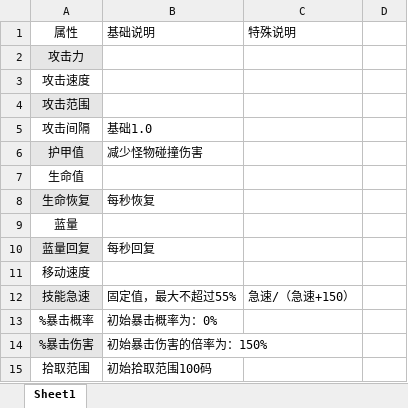
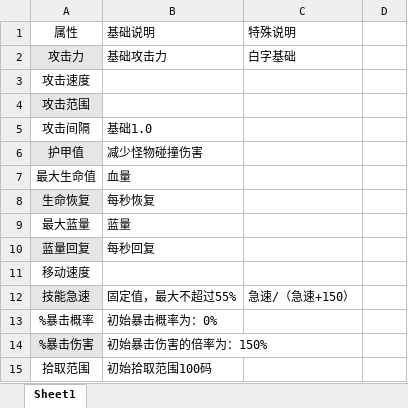
Before and after one commit to YPYT1/nobody, an Excel workbook: doc/属性表.xlsx, sheet Sheet1, drawn as a sheet; only a part is shown; values as stored, in another font and other column widths than the file's, no borders; removed rows and columns are numbered as before the commit, all else as after; the diff covers the shown part only; the diff names each change by its address in the sheet, - before the commit and + after, or states it on an @@ line.

```diff
--- a/doc/属性表.xlsx (sheet Sheet1)
+++ b/doc/属性表.xlsx (sheet Sheet1)
-B2: (empty)
+B2: 基础攻击力
-C2: (empty)
+C2: 白字基础
-row 7: 生命值
+row 7: 最大生命值 | 血量
-row 9: 蓝量
+row 9: 最大蓝量 | 蓝量
```
Also changed, not shown: 4 added rows and 25 edited cells elsewhere in this sheet.
